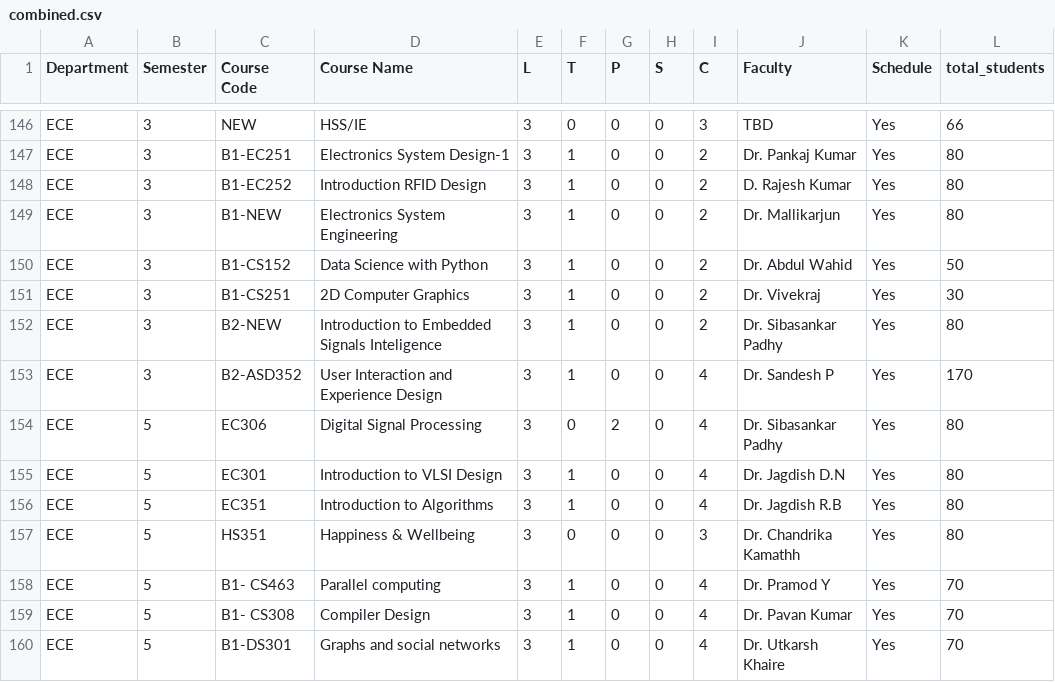
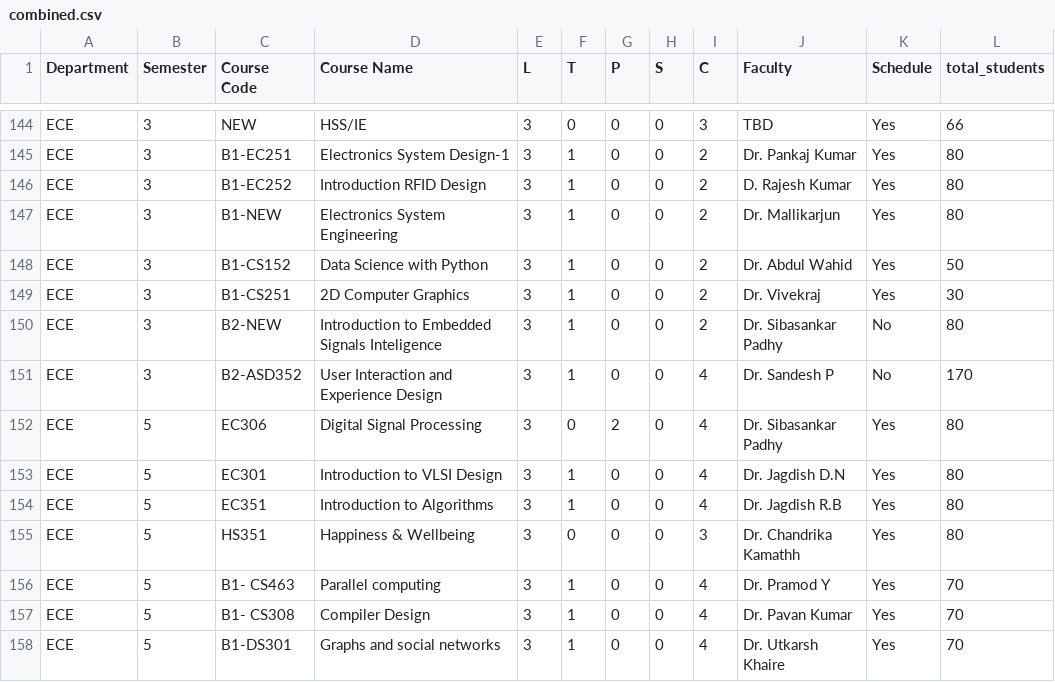
Before and after one commit to vedGM123/Automated-Time-Table-Scheduling-at-IIIT-Dharwad, a CSV file: data/combined.csv, drawn as a sheet; only a part is shown, gaps mark what is left out; the diff covers the shown part only.

```diff
--- a/data/combined.csv
+++ b/data/combined.csv
@@ -151,4 +149,4 @@ ECE,3,B1-CS152,Data Science with Python,3,1,0,0,2,Dr. Abdul Wahid,Yes,50
 ECE,3,B1-CS251,2D Computer Graphics,3,1,0,0,2,Dr. Vivekraj,Yes,30
-ECE,3,B2-NEW,Introduction to Embedded Signals Inteligence,3,1,0,0,2,Dr. Sibasankar Padhy,Yes,80
-ECE,3,B2-ASD352,User Interaction and Experience Design,3,1,0,0,4,Dr. Sandesh P,Yes,170
+ECE,3,B2-NEW,Introduction to Embedded Signals Inteligence,3,1,0,0,2,Dr. Sibasankar Padhy,No,80
+ECE,3,B2-ASD352,User Interaction and Experience Design,3,1,0,0,4,Dr. Sandesh P,No,170
 ECE,5,EC306,Digital Signal Processing,3,0,2,0,4,Dr. Sibasankar Padhy,Yes,80
```
Also changed, not shown: 3 removed rows and 5 edited cells elsewhere in this file, data/rooms.csv.
